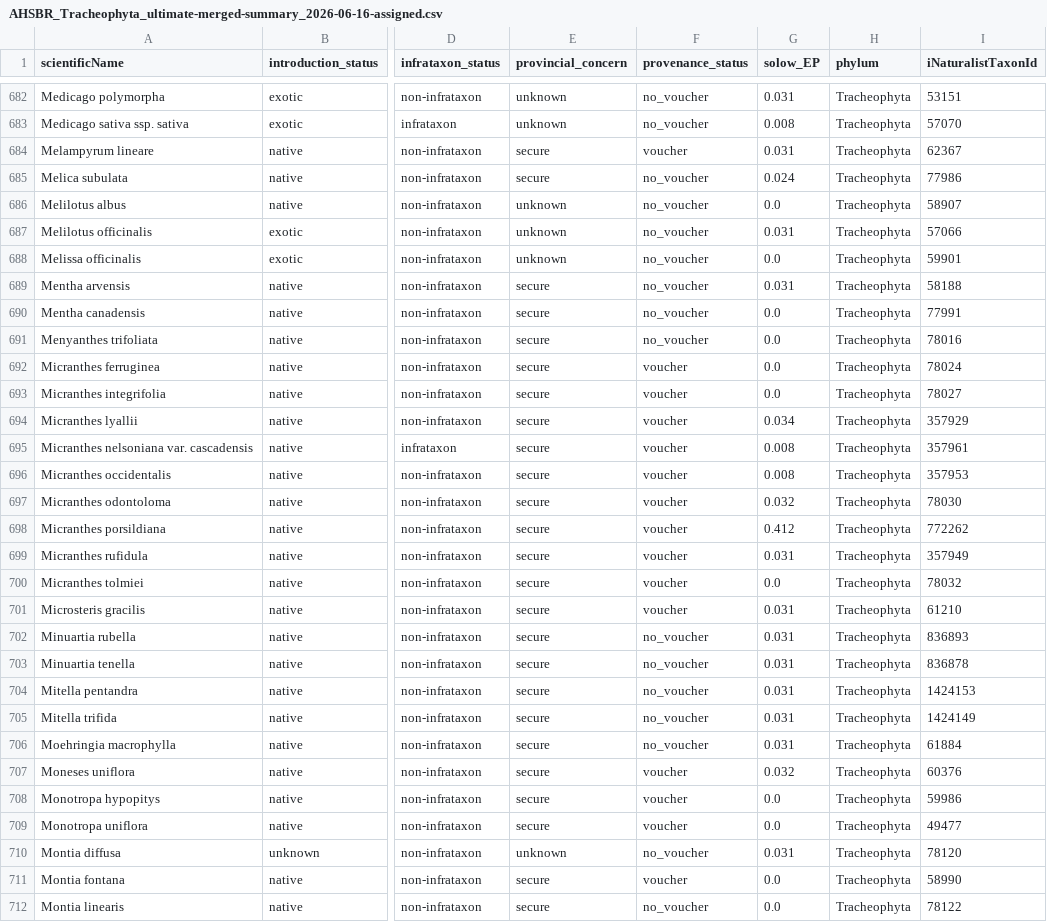
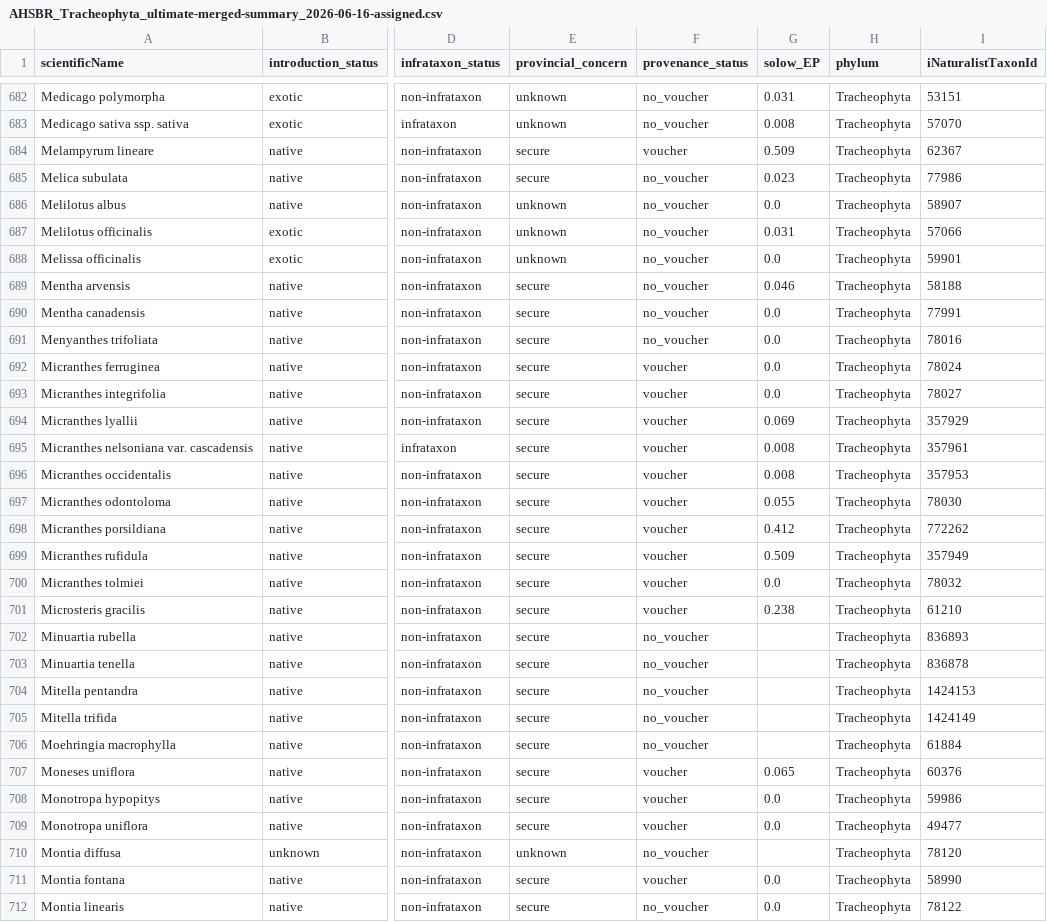
Before and after one commit to IMERSS/howe-sound-mapping-2026, a CSV file: tabular_data/AHSBR_Tracheophyta_ultimate-merged-summary_2026-06-16-assigned.csv, drawn as a sheet; only a part is shown, gaps mark what is left out; the diff covers the shown part only; the diff names each change by its address in the sheet, - before the commit and + after, or states it on an @@ line.

```diff
--- a/tabular_data/AHSBR_Tracheophyta_ultimate-merged-summary_2026-06-16-assigned.csv
+++ b/tabular_data/AHSBR_Tracheophyta_ultimate-merged-summary_2026-06-16-assigned.csv
-G684 (solow_EP): 0.031
+G684 (solow_EP): 0.509
-G685 (solow_EP): 0.024
+G685 (solow_EP): 0.023
-G689 (solow_EP): 0.031
+G689 (solow_EP): 0.046
-G694 (solow_EP): 0.034
+G694 (solow_EP): 0.069
-G697 (solow_EP): 0.032
+G697 (solow_EP): 0.055
-G699 (solow_EP): 0.031
+G699 (solow_EP): 0.509
-G701 (solow_EP): 0.031
+G701 (solow_EP): 0.238
-G702:G706 (solow_EP): 0.031
+G702:G706 (solow_EP): (empty)
-G707 (solow_EP): 0.032
+G707 (solow_EP): 0.065
-G710 (solow_EP): 0.031
+G710 (solow_EP): (empty)
```
Also changed, not shown: 142 edited cells elsewhere in this file, docs/data/tabular/AHSBR_Tracheophyta_ultimate-merged-summary_2026-06-16-prepared-taxa.csv, static/data/tabular/AHSBR_Tracheophyta_ultimate-merged-summary_2026-06-16-prepared-taxa.csv, 9 other files.
